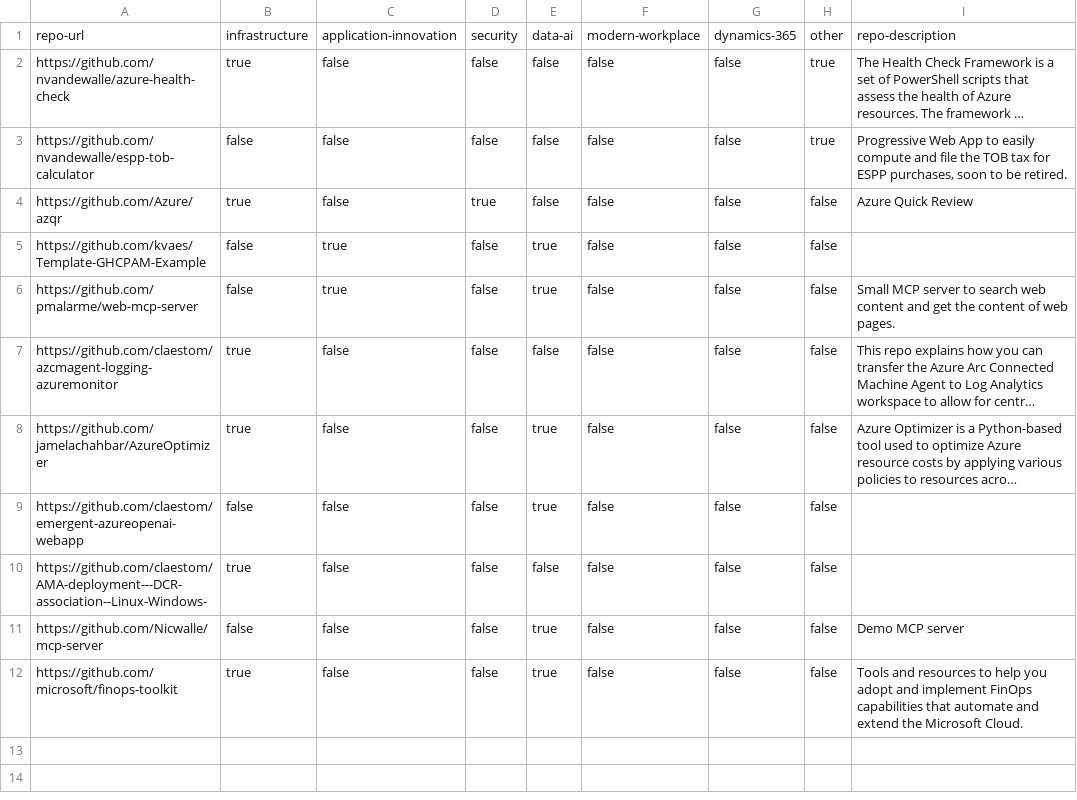
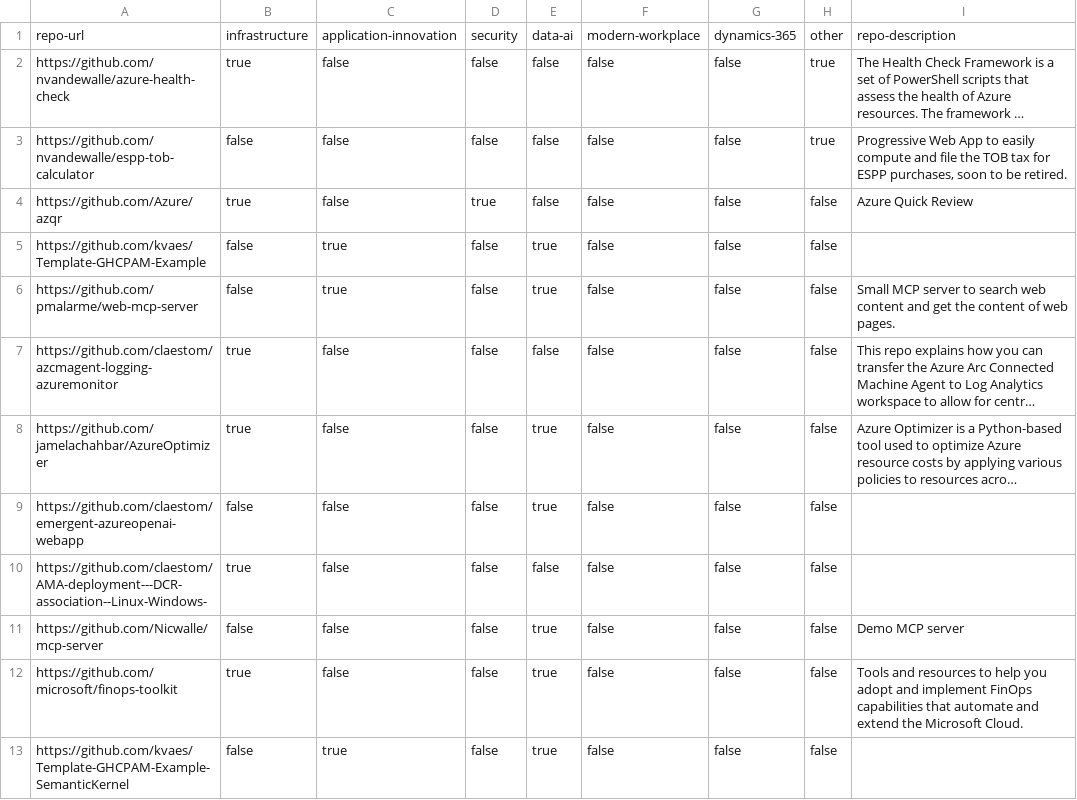
Before and after one commit to BeLux-Engineering-Experience/home, a CSV file: repo-urls.csv, drawn as a sheet; long unchanged cells end in ….

```diff
--- a/repo-urls.csv
+++ b/repo-urls.csv
@@ -12 +12,2 @@ https://github.com/Nicwalle/mcp-server,false,false,false,true,false,false,false,
 https://github.com/microsoft/finops-toolkit,true,false,false,true,false,false,false,Tools and resources to help you adopt and implement FinOps capabilities that automate and extend the Microsoft Cloud.
+https://github.com/kvaes/Template-GHCPAM-Example-SemanticKernel,false,true,false,true,false,false,false,
```
